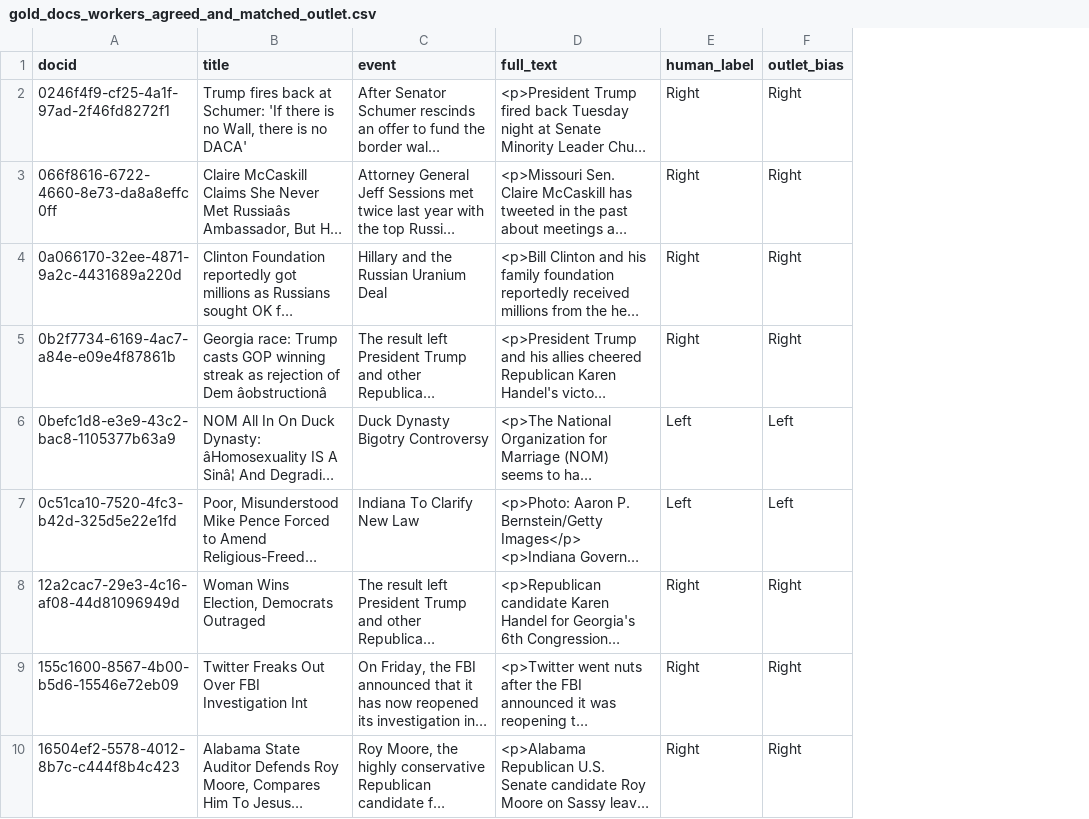
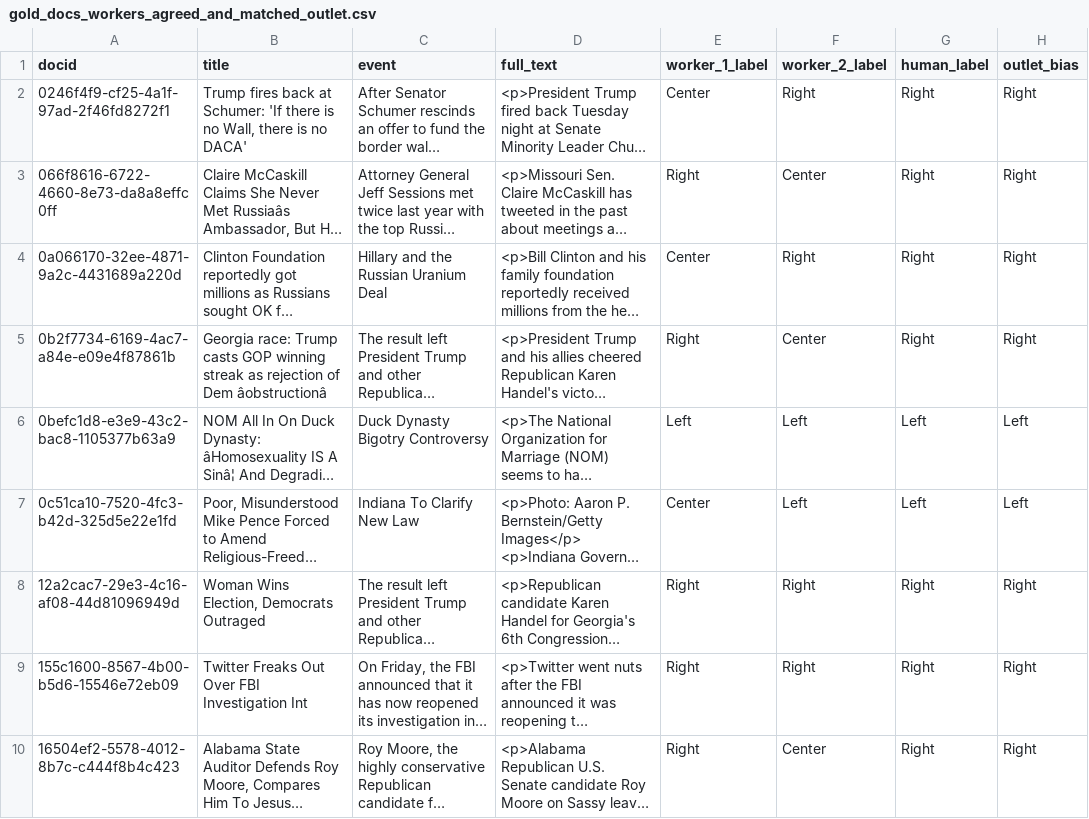
Before and after one commit to ksolaiman/PoliticalBiasCorpus, a CSV file: gold/gold_docs_workers_agreed_and_matched_outlet.csv, drawn as a sheet; only a part is shown; long unchanged cells end in …; the diff names each change by its address in the sheet, - before the commit and + after, or states it on an @@ line.

Commit message:
new gold docs with both worker labels

```diff
--- a/gold/gold_docs_workers_agreed_and_matched_outlet.csv
+++ b/gold/gold_docs_workers_agreed_and_matched_outlet.csv
+column E (worker_1_label), rows 2-10: Center | Right | Center | Right | Left | Center | Right | Right | Right
+column F (worker_2_label), rows 2-10: Right | Center | Right | Center | Left | Left | Right | Right | Center
```
Also changed, not shown: gold/gold_docs_workers_agreed_conflicted_with_outlet.csv, gold/gold_docs_workers_agreed_labeled_center_conflicted_with_outlet_lr.csv.
